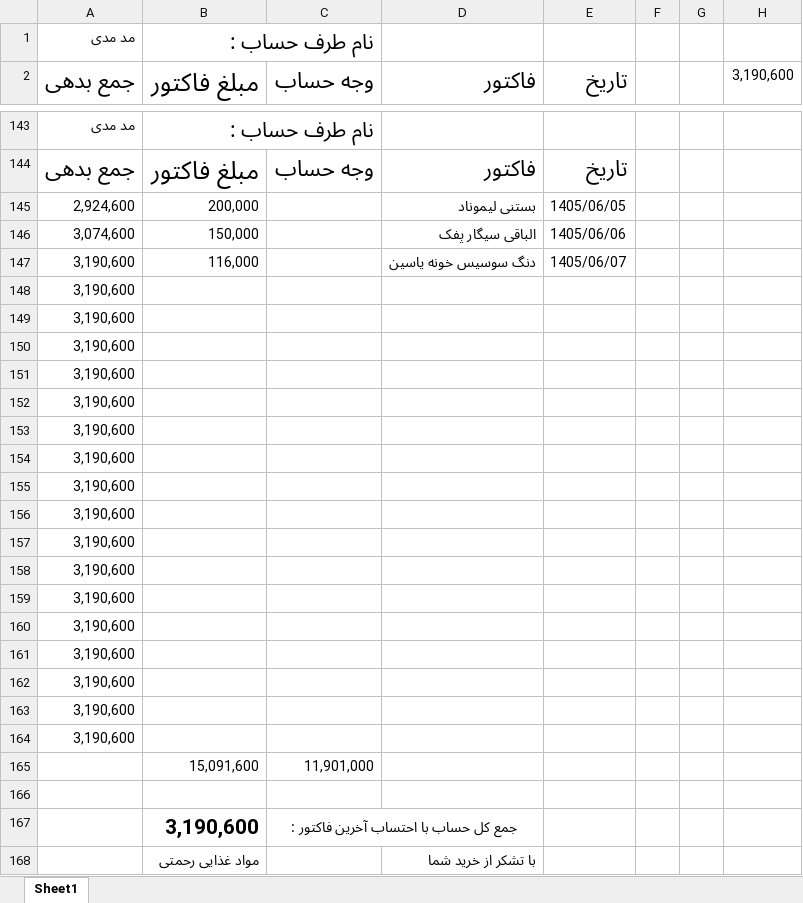
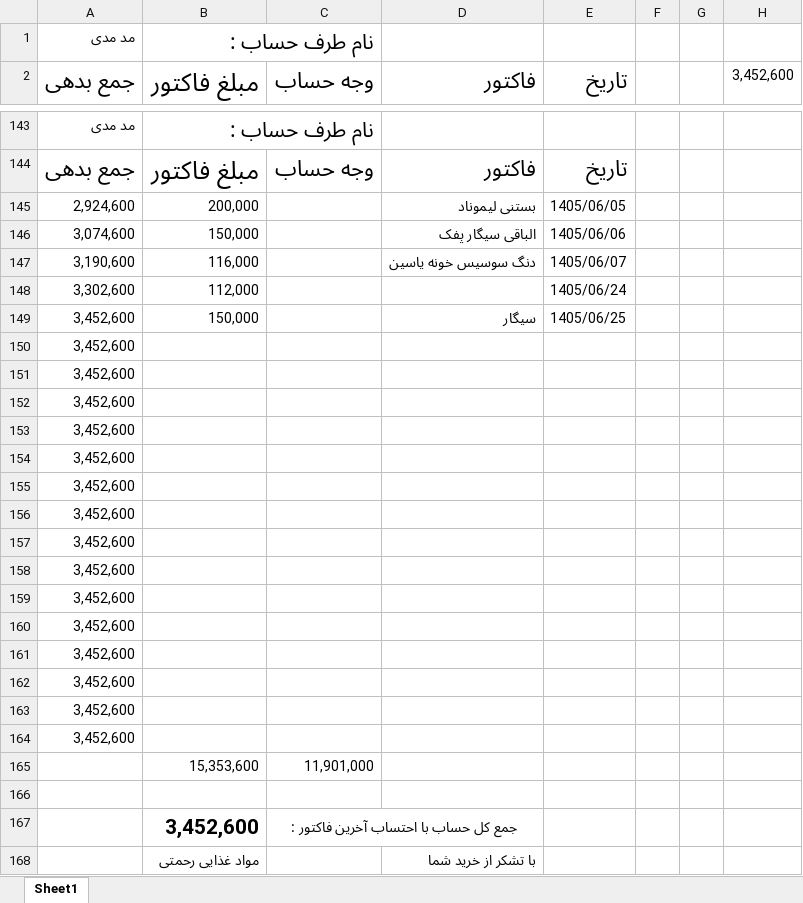
Before and after one commit to Hamidmarket/hesab, an Excel workbook: customers/bofon.xlsx, sheet Sheet1, drawn as a sheet; only a part is shown, gaps mark what is left out; values as stored, in another font and other column widths than the file's, no borders; conditional formats not drawn; removed rows and columns are numbered as before the commit, all else as after; the diff names each change by its address in the sheet, - before the commit and + after, or states it on an @@ line.

```diff
--- a/customers/bofon.xlsx (sheet Sheet1)
+++ b/customers/bofon.xlsx (sheet Sheet1)
-H2: 3,190,600
+H2: 3,452,600
-row 148: 3,190,600
-row 149: 3,190,600
+row 148: 3,302,600 | 112,000 |  |  | 1405/06/24
+row 149: 3,452,600 | 150,000 |  | سیگار | 1405/06/25
-A150:A164 (جمع بدهی): 3,190,600
+A150:A164 (جمع بدهی): 3,452,600
-B165 (مبلغ فاکتور): 15,091,600
+B165 (مبلغ فاکتور): 15,353,600
-B167 (مبلغ فاکتور): 3,190,600
+B167 (مبلغ فاکتور): 3,452,600
```
Also changed, not shown: customers.xlsx, 2 other files.
